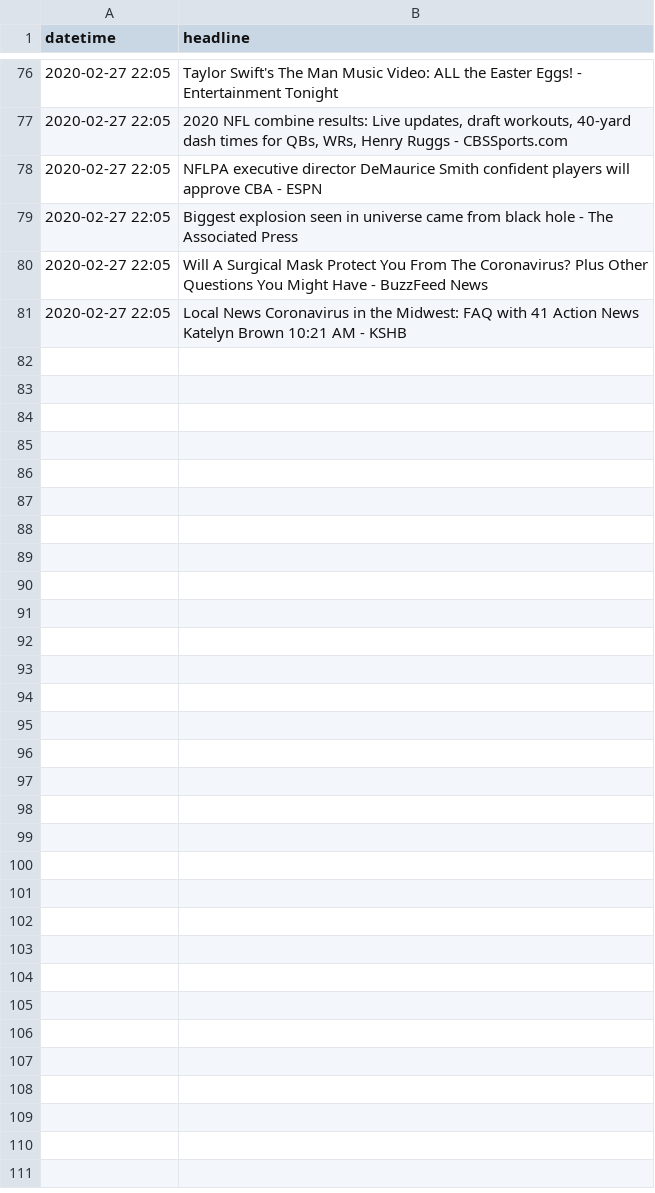
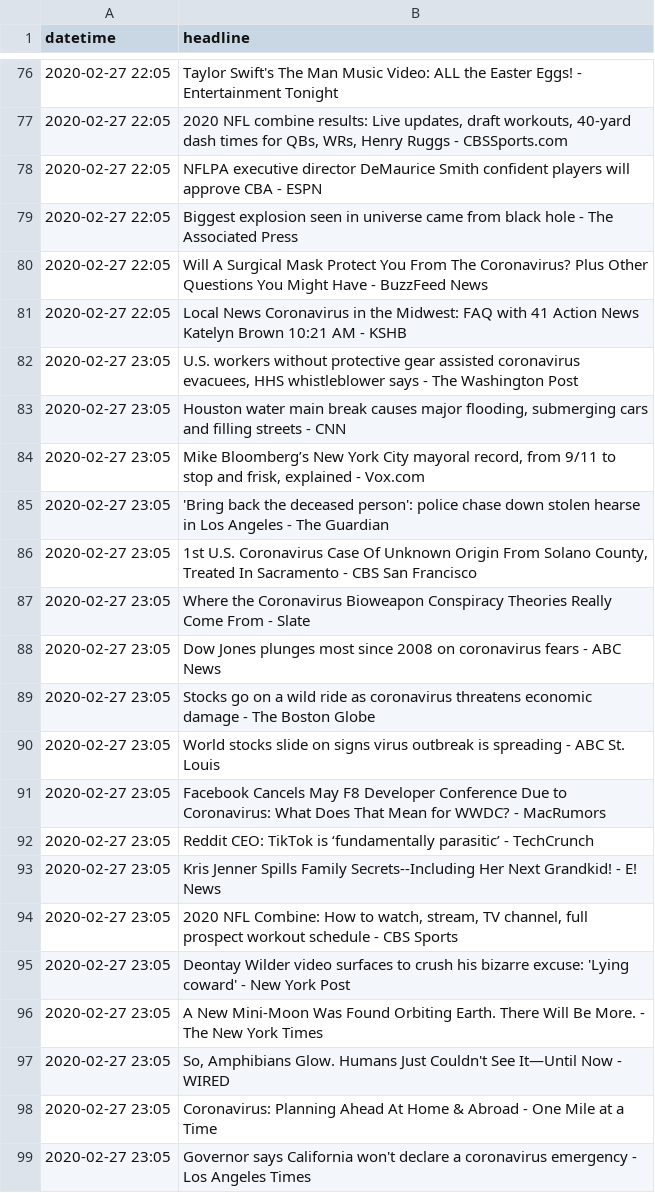
Before and after one commit to alext234/coronavirus-news, a CSV file: data/google-news-headlines.csv, drawn as a sheet; only a part is shown, gaps mark what is left out.

```diff
--- a/data/google-news-headlines.csv
+++ b/data/google-news-headlines.csv
@@ -81 +81,19 @@ datetime,headline
 2020-02-27 22:05,Local News Coronavirus in the Midwest: FAQ with 41 Action News Katelyn Brown 10:21 AM - KSHB
+2020-02-27 23:05,"U.S. workers without protective gear assisted coronavirus evacuees, HHS whistleblower says - The Washington Post"
+2020-02-27 23:05,"Houston water main break causes major flooding, submerging cars and filling streets - CNN"
+2020-02-27 23:05,"Mike Bloomberg’s New York City mayoral record, from 9/11 to stop and frisk, explained - Vox.com"
+2020-02-27 23:05,'Bring back the deceased person': police chase down stolen hearse in Los Angeles - The Guardian
+2020-02-27 23:05,"1st U.S. Coronavirus Case Of Unknown Origin From Solano County, Treated In Sacramento - CBS San Francisco"
+2020-02-27 23:05,Where the Coronavirus Bioweapon Conspiracy Theories Really Come From - Slate
+2020-02-27 23:05,Dow Jones plunges most since 2008 on coronavirus fears - ABC News
+2020-02-27 23:05,Stocks go on a wild ride as coronavirus threatens economic damage - The Boston Globe
+2020-02-27 23:05,World stocks slide on signs virus outbreak is spreading - ABC St. Louis
+2020-02-27 23:05,Facebook Cancels May F8 Developer Conference Due to Coronavirus: What Does That Mean for WWDC? - MacRumors
+2020-02-27 23:05,Reddit CEO: TikTok is ‘fundamentally parasitic’ - TechCrunch
+2020-02-27 23:05,Kris Jenner Spills Family Secrets--Including Her Next Grandkid! - E! News
+2020-02-27 23:05,"2020 NFL Combine: How to watch, stream, TV channel, full prospect workout schedule - CBS Sports"
+2020-02-27 23:05,Deontay Wilder video surfaces to crush his bizarre excuse: 'Lying coward' - New York Post
+2020-02-27 23:05,A New Mini-Moon Was Found Orbiting Earth. There Will Be More. - The New York Times
+2020-02-27 23:05,"So, Amphibians Glow. Humans Just Couldn't See It—Until Now - WIRED"
+2020-02-27 23:05,Coronavirus: Planning Ahead At Home & Abroad - One Mile at a Time
+2020-02-27 23:05,Governor says California won't declare a coronavirus emergency - Los Angeles Times
```
Also changed, not shown: 1 other file.
